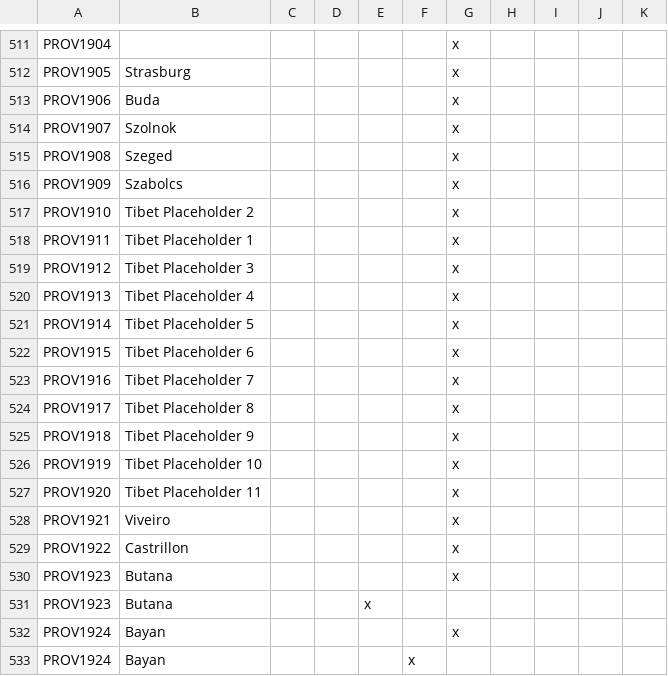
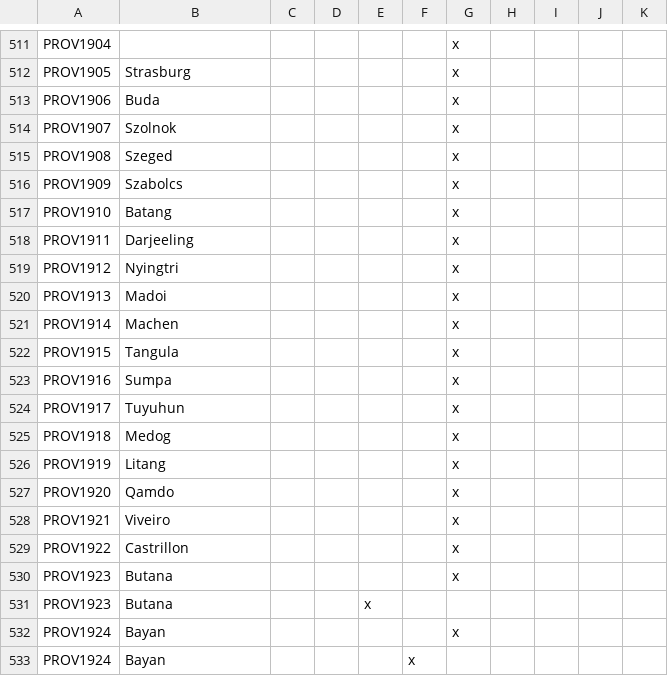
Before and after one commit to swf541/Gloria-Regni, a CSV file: Gloria Regni/localisation/00_provinces.csv, drawn as a sheet; only a part is shown, gaps mark what is left out.

Commit message:
Tibetan Plataeu History Provinces WIP Need Titles and Chars still

```diff
--- a/Gloria Regni/localisation/00_provinces.csv
+++ b/Gloria Regni/localisation/00_provinces.csv
@@ -516,13 +516,13 @@ PROV1908;Szeged;;;;;x
 PROV1909;Szabolcs;;;;;x
-PROV1910;Tibet Placeholder 2;;;;;x
-PROV1911;Tibet Placeholder 1;;;;;x
-PROV1912;Tibet Placeholder 3;;;;;x
-PROV1913;Tibet Placeholder 4;;;;;x
-PROV1914;Tibet Placeholder 5;;;;;x
-PROV1915;Tibet Placeholder 6;;;;;x
-PROV1916;Tibet Placeholder 7;;;;;x
-PROV1917;Tibet Placeholder 8;;;;;x
-PROV1918;Tibet Placeholder 9;;;;;x
-PROV1919;Tibet Placeholder 10;;;;;x
-PROV1920;Tibet Placeholder 11;;;;;x
+PROV1910;Batang;;;;;x
+PROV1911;Darjeeling;;;;;x
+PROV1912;Nyingtri;;;;;x
+PROV1913;Madoi;;;;;x
+PROV1914;Machen;;;;;x
+PROV1915;Tangula;;;;;x
+PROV1916;Sumpa;;;;;x
+PROV1917;Tuyuhun;;;;;x
+PROV1918;Medog;;;;;x
+PROV1919;Litang;;;;;x
+PROV1920;Qamdo;;;;;x
 PROV1921;Viveiro;;;;;x
```
Also changed, not shown: Gloria Regni/map/definition.csv, 49 other files.
